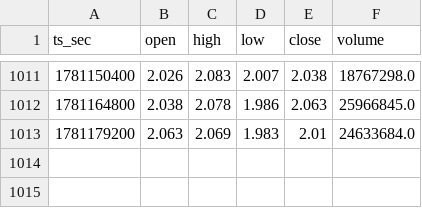
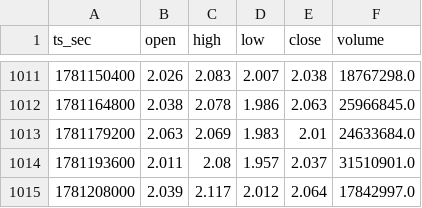
Before and after one commit to gabjew90/TV_scripts, a CSV file: harness/bars/binanceusdm_NEARUSDT_4h.csv, drawn as a sheet; only a part is shown, gaps mark what is left out; the diff names each change by its address in the sheet, - before the commit and + after, or states it on an @@ line.

```diff
--- a/harness/bars/binanceusdm_NEARUSDT_4h.csv
+++ b/harness/bars/binanceusdm_NEARUSDT_4h.csv
+row 1014: 1781193600 | 2.011 | 2.08 | 1.957 | 2.037 | 31510901.0
+row 1015: 1781208000 | 2.039 | 2.117 | 2.012 | 2.064 | 17842997.0
```
Also changed, not shown: harness/bars/binanceusdm_BTCUSDT_4h.csv, harness/bars/binanceusdm_SOLUSDT_4h.csv, 26 other files.
